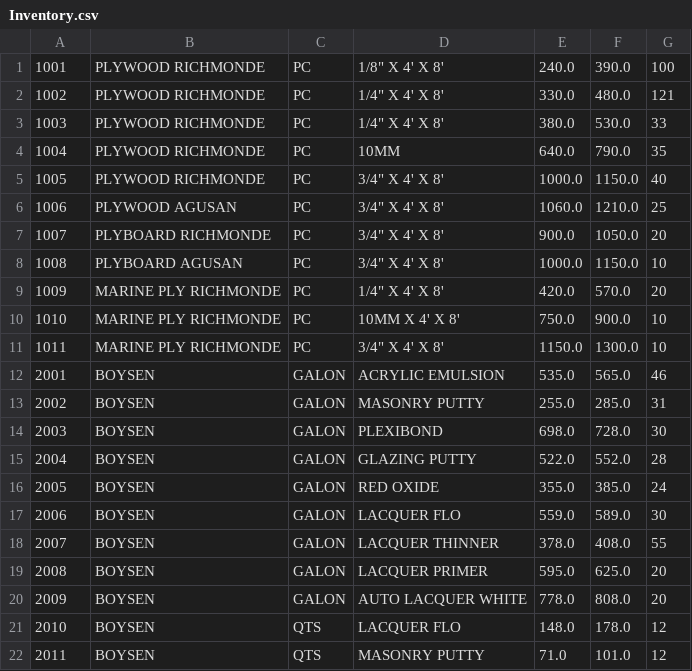
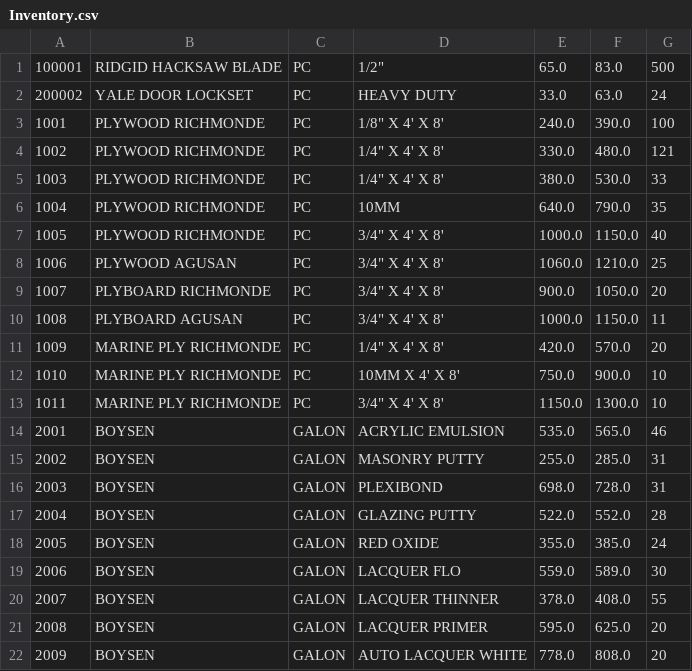
Before and after one commit to glnlzrdo/SIMS, a CSV file: POSever/Inventory.csv, drawn as a sheet; only a part is shown; the shorter side is filled out with more unchanged rows.

```diff
--- a/POSever/Inventory.csv
+++ b/POSever/Inventory.csv
@@ -1 +1,3 @@
+100001, RIDGID HACKSAW BLADE, PC, 1/2", 65.0, 83.0, 500
+200002, YALE DOOR LOCKSET, PC, HEAVY DUTY, 33.0, 63.0, 24
 1001, PLYWOOD RICHMONDE, PC, 1/8" X 4' X 8', 240.0, 390.0, 100
@@ -7,3 +9,3 @@
 1007, PLYBOARD RICHMONDE, PC, 3/4" X 4' X 8', 900.0, 1050.0, 20
-1008, PLYBOARD AGUSAN, PC, 3/4" X 4' X 8', 1000.0, 1150.0, 10
+1008, PLYBOARD AGUSAN, PC, 3/4" X 4' X 8', 1000.0, 1150.0, 11
 1009, MARINE PLY RICHMONDE, PC, 1/4" X 4' X 8', 420.0, 570.0, 20
@@ -13,3 +15,3 @@
 2002, BOYSEN, GALON, MASONRY PUTTY, 255.0, 285.0, 31
-2003, BOYSEN, GALON, PLEXIBOND, 698.0, 728.0, 30
+2003, BOYSEN, GALON, PLEXIBOND, 698.0, 728.0, 31
 2004, BOYSEN, GALON, GLAZING PUTTY, 522.0, 552.0, 28
```
Also changed, not shown: 52 other files.
